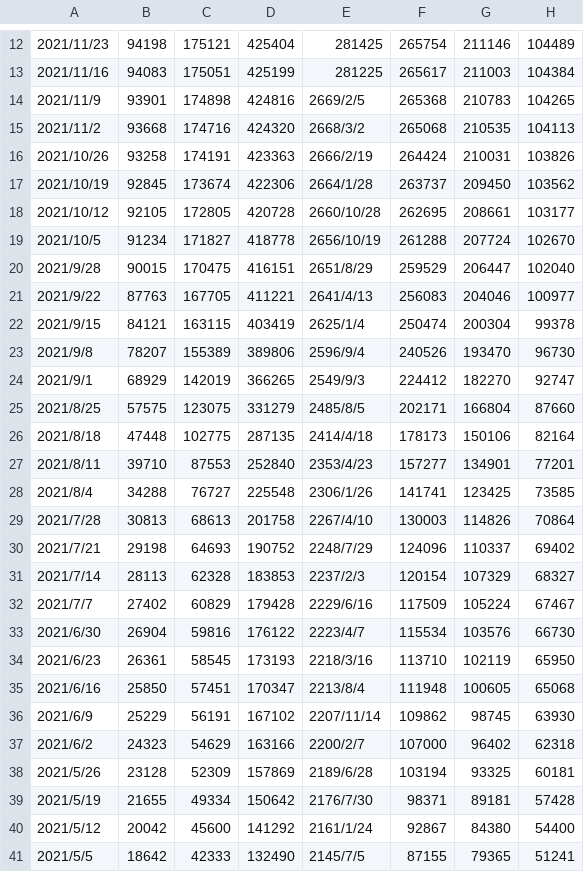
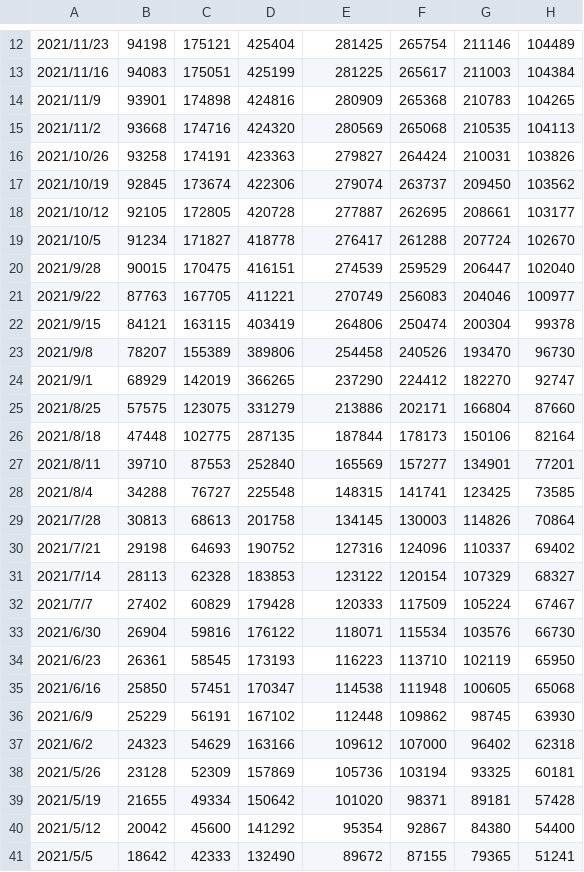
Before and after one commit to nagae/CoVid-19, a CSV file: data/CoVid19-Japan-weekly_patients_by_age.csv, drawn as a sheet; only a part is shown, gaps mark what is left out; the diff covers the shown part only; the diff names each change by its address in the sheet, - before the commit and + after, or states it on an @@ line.

Commit message:
Update CoVid19-Japan-weekly_patients_by_age.csv

```diff
--- a/data/CoVid19-Japan-weekly_patients_by_age.csv
+++ b/data/CoVid19-Japan-weekly_patients_by_age.csv
-E14: 2669/2/5
+E14: 280909
-E15: 2668/3/2
+E15: 280569
-E16: 2666/2/19
+E16: 279827
-E17: 2664/1/28
+E17: 279074
-E18: 2660/10/28
+E18: 277887
-E19: 2656/10/19
+E19: 276417
-E20: 2651/8/29
+E20: 274539
-E21: 2641/4/13
+E21: 270749
-E22: 2625/1/4
+E22: 264806
-E23: 2596/9/4
+E23: 254458
-E24: 2549/9/3
+E24: 237290
-E25: 2485/8/5
+E25: 213886
-E26: 2414/4/18
+E26: 187844
-E27: 2353/4/23
+E27: 165569
-E28: 2306/1/26
+E28: 148315
-E29: 2267/4/10
+E29: 134145
-E30: 2248/7/29
+E30: 127316
-E31: 2237/2/3
+E31: 123122
-E32: 2229/6/16
+E32: 120333
-E33: 2223/4/7
+E33: 118071
-E34: 2218/3/16
+E34: 116223
-E35: 2213/8/4
+E35: 114538
-E36: 2207/11/14
+E36: 112448
-E37: 2200/2/7
+E37: 109612
-E38: 2189/6/28
+E38: 105736
-E39: 2176/7/30
+E39: 101020
-E40: 2161/1/24
+E40: 95354
-E41: 2145/7/5
+E41: 89672
```
Also changed, not shown: 23 edited cells elsewhere in this file.
